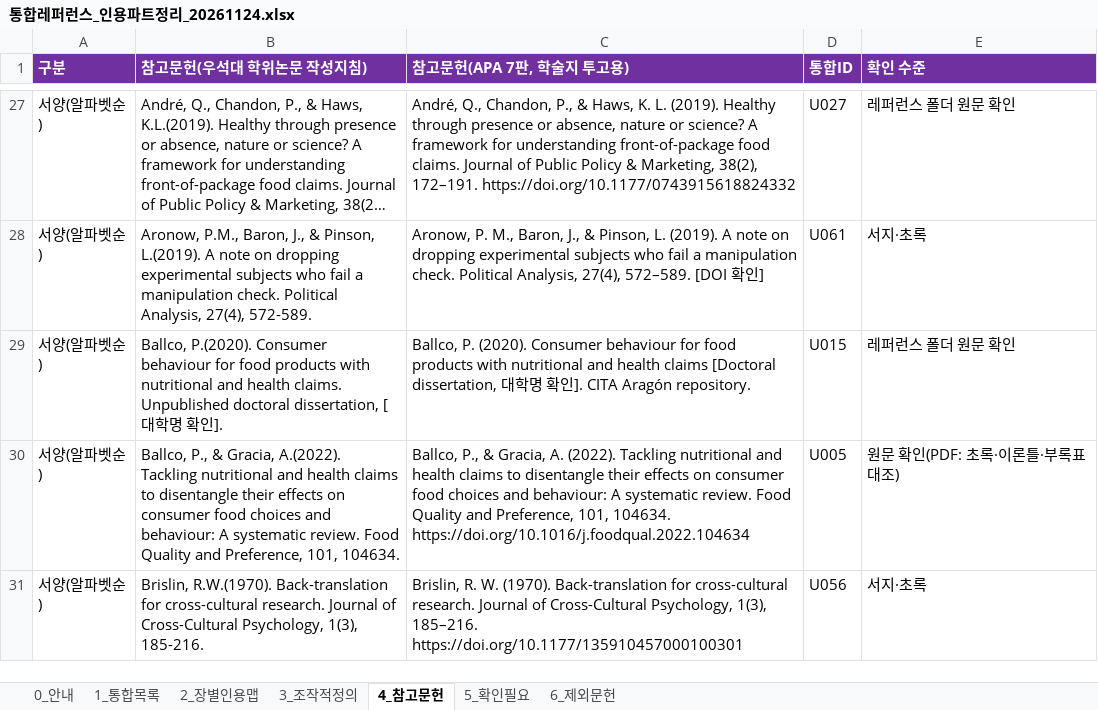
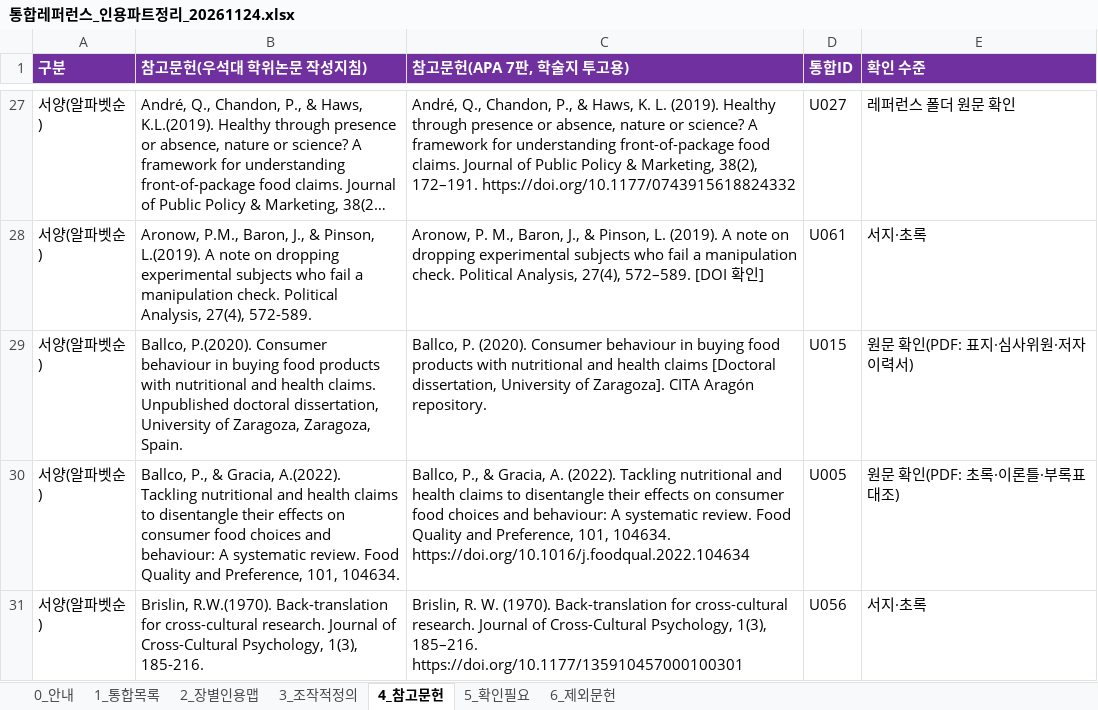
Before and after one commit to sheissuok-max/myGrowconApplication, an Excel workbook: references/통합레퍼런스_인용파트정리_20261124.xlsx, sheet 4_참고문헌, drawn as a sheet; only a part is shown, gaps mark what is left out; long unchanged cells end in …; values as stored, in another font and other column widths than the file's, no borders; the diff names each change by its address in the sheet, - before the commit and + after, or states it on an @@ line.

```diff
--- a/references/통합레퍼런스_인용파트정리_20261124.xlsx (sheet 4_참고문헌)
+++ b/references/통합레퍼런스_인용파트정리_20261124.xlsx (sheet 4_참고문헌)
-B29 (참고문헌(우석대 학위논문 작성지침)): …Consumer behaviour for food products with nutritional and health claims. Unpublished doctoral dissertation, [대학명 확인].
+B29 (참고문헌(우석대 학위논문 작성지침)): …Consumer behaviour in buying food products with nutritional and health claims. Unpublished doctoral dissertation, University of Zaragoza, Zaragoza, Spain.
-C29 (참고문헌(APA 7판, 학술지 투고용)): …Consumer behaviour for food products with nutritional and health claims [Doctoral dissertation, 대학명 확인]. CITA Aragón…
+C29 (참고문헌(APA 7판, 학술지 투고용)): …Consumer behaviour in buying food products with nutritional and health claims [Doctoral dissertation, University of Zaragoza]. CITA Aragón…
-E29 (확인 수준): 레퍼런스 폴더 원문 확인
+E29 (확인 수준): 원문 확인(PDF: 표지·심사위원·저자 이력서)
```
Also changed, not shown: sheet 1_통합목록, sheet 5_확인필요, sheet 2_장별인용맵.
